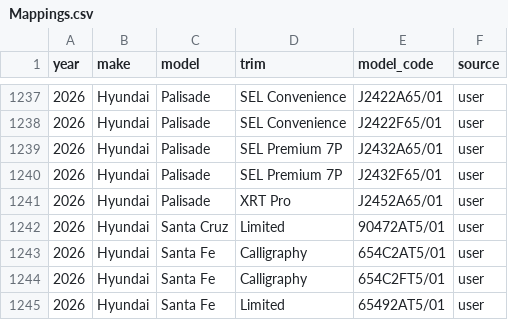
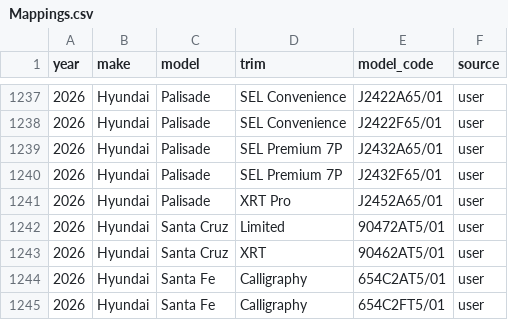
Before and after one commit to klb-text/map, a CSV file: Mappings.csv, drawn as a sheet; only a part is shown, gaps mark what is left out; the shorter side is filled out with more unchanged rows.

Commit message:
chore(mappings): upsert 1 row(s) via AFF UI - 1770742142.5380082

```diff
--- a/Mappings.csv
+++ b/Mappings.csv
@@ -1242,2 +1242,3 @@ year,make,model,trim,model_code,source
 2026,Hyundai,Santa Cruz,Limited,90472AT5/01,user
+2026,Hyundai,Santa Cruz,XRT,90462AT5/01,user
 2026,Hyundai,Santa Fe,Calligraphy,654C2AT5/01,user
```
